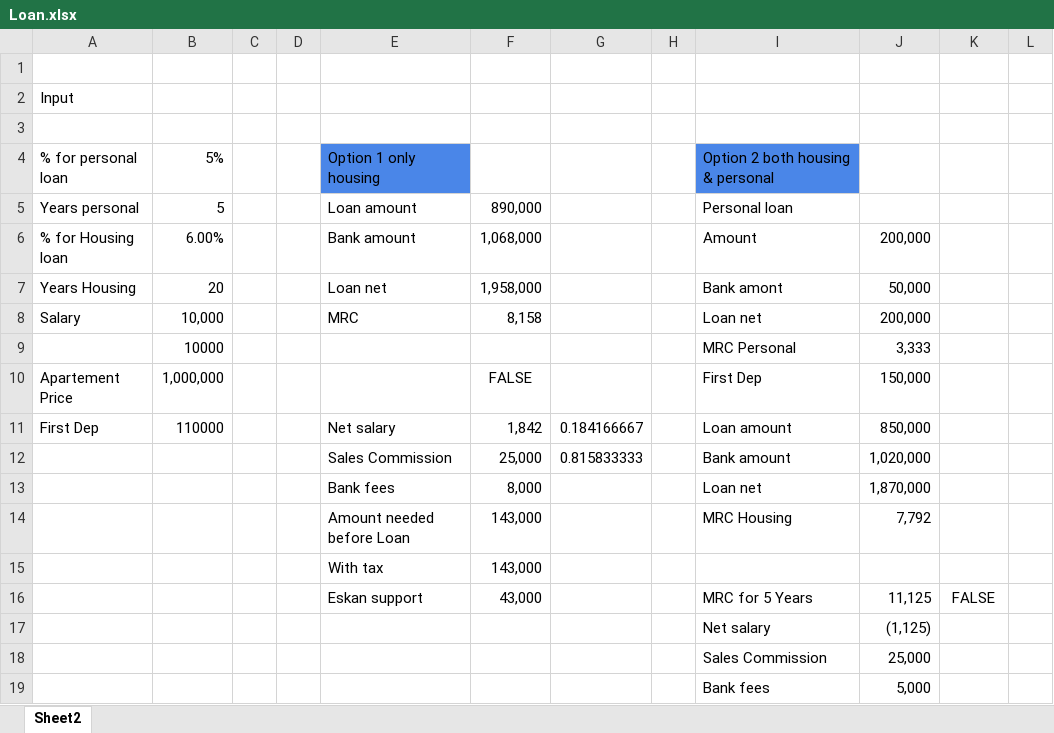
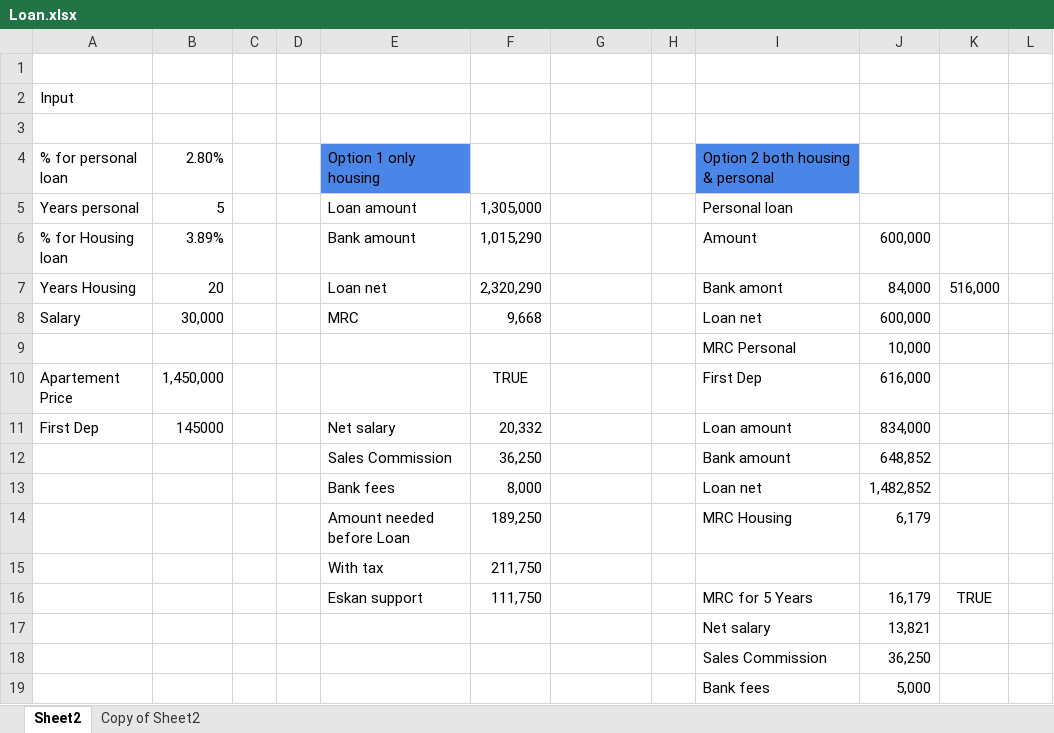
Before and after one commit to omarfoz/tools.oalfawzan.sa, an Excel workbook: loan/Loan.xlsx, sheet Sheet2, drawn as a sheet; only a part is shown; values as stored, in another font and other column widths than the file's, no borders; charts and pictures not drawn; removed rows and columns are numbered as before the commit, all else as after; the diff covers the shown part only; the diff names each change by its address in the sheet, - before the commit and + after, or states it on an @@ line.

Commit message:
Update Loan Calculator with new numbers and improve UI
- Updated Loan Calculator with revised figures
- Refined UI by removing Eskan support field
- Simplified user interface for better clarity
- Improved overall loan calculation tool design

```diff
--- a/loan/Loan.xlsx (sheet Sheet2)
+++ b/loan/Loan.xlsx (sheet Sheet2)
+sheet tab: Copy of Sheet2
-B4: 5%
+B4: 2.80%
-F5: 890,000
+F5: 1,305,000
-B6: 6.00%
+B6: 3.89%
-F6: 1,068,000
+F6: 1,015,290
-J6: 200,000
+J6: 600,000
-F7: 1,958,000
+F7: 2,320,290
-J7: 50,000
+J7: 84,000
-K7: (empty)
+K7: 516,000
-B8: 10,000
+B8: 30,000
-F8: 8,158
+F8: 9,668
-J8: 200,000
+J8: 600,000
-row 9:  | 10000 |  |  |  |  |  |  | MRC Personal | 3,333
+row 9:  |  |  |  |  |  |  |  | MRC Personal | 10,000
-B10: 1,000,000
+B10: 1,450,000
-F10: FALSE
+F10: TRUE
-J10: 150,000
+J10: 616,000
-B11: 110000
+B11: 145000
-F11: 1,842
+F11: 20,332
-G11: 0.184166667
+G11: (empty)
-J11: 850,000
+J11: 834,000
-row 12:  |  |  |  | Sales Commission | 25,000 | 0.815833333 |  | Bank amount | 1,020,000
+row 12:  |  |  |  | Sales Commission | 36,250 |  |  | Bank amount | 648,852
-J13: 1,870,000
+J13: 1,482,852
-F14: 143,000
+F14: 189,250
-J14: 7,792
+J14: 6,179
-F15: 143,000
+F15: 211,750
-row 16:  |  |  |  | Eskan support | 43,000 |  |  | MRC for 5 Years | 11,125 | FALSE
-row 17:  |  |  |  |  |  |  |  | Net salary | (1,125)
-row 18:  |  |  |  |  |  |  |  | Sales Commission | 25,000
+row 16:  |  |  |  | Eskan support | 111,750 |  |  | MRC for 5 Years | 16,179 | TRUE
+row 17:  |  |  |  |  |  |  |  | Net salary | 13,821
+row 18:  |  |  |  |  |  |  |  | Sales Commission | 36,250
```
Also changed, not shown: other rows of this sheet, charts or pictures, 1 other file.
